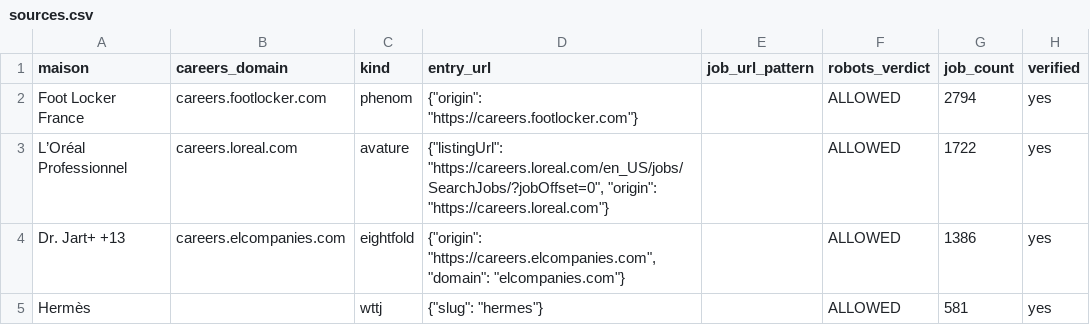
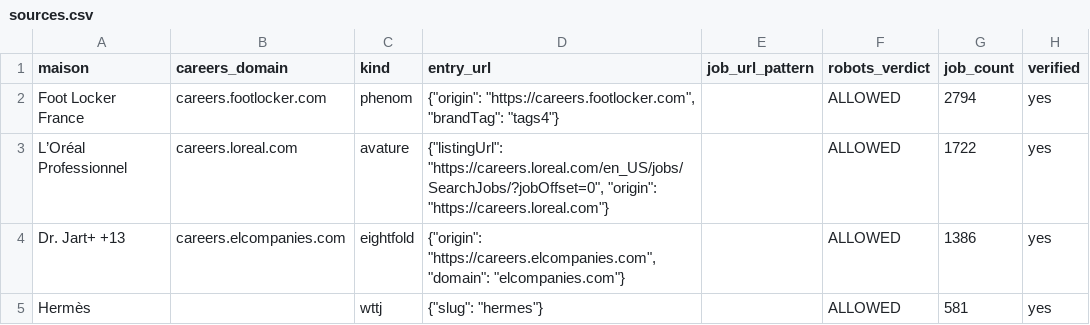
Before and after one commit to lmelane/fr-retail-jobs, a CSV file: apps/aggregator/data/sources.csv, drawn as a sheet; only a part is shown.

```diff
--- a/apps/aggregator/data/sources.csv
+++ b/apps/aggregator/data/sources.csv
@@ -1,3 +1,3 @@
 "maison","careers_domain","kind","entry_url","job_url_pattern","robots_verdict","job_count","verified"
-"Foot Locker France","careers.footlocker.com","phenom","{""origin"": ""https://careers.footlocker.com""}","","ALLOWED","2794","yes"
+"Foot Locker France","careers.footlocker.com","phenom","{""origin"": ""https://careers.footlocker.com"", ""brandTag"": ""tags4""}","","ALLOWED","2794","yes"
 "L’Oréal Professionnel","careers.loreal.com","avature","{""listingUrl"": ""https://careers.loreal.com/en_US/jobs/SearchJobs/?jobOffset=0"", ""origin"": ""https://careers.loreal.com""}","","ALLOWED","1722","yes"
```
Also changed, not shown: 9 other files.
